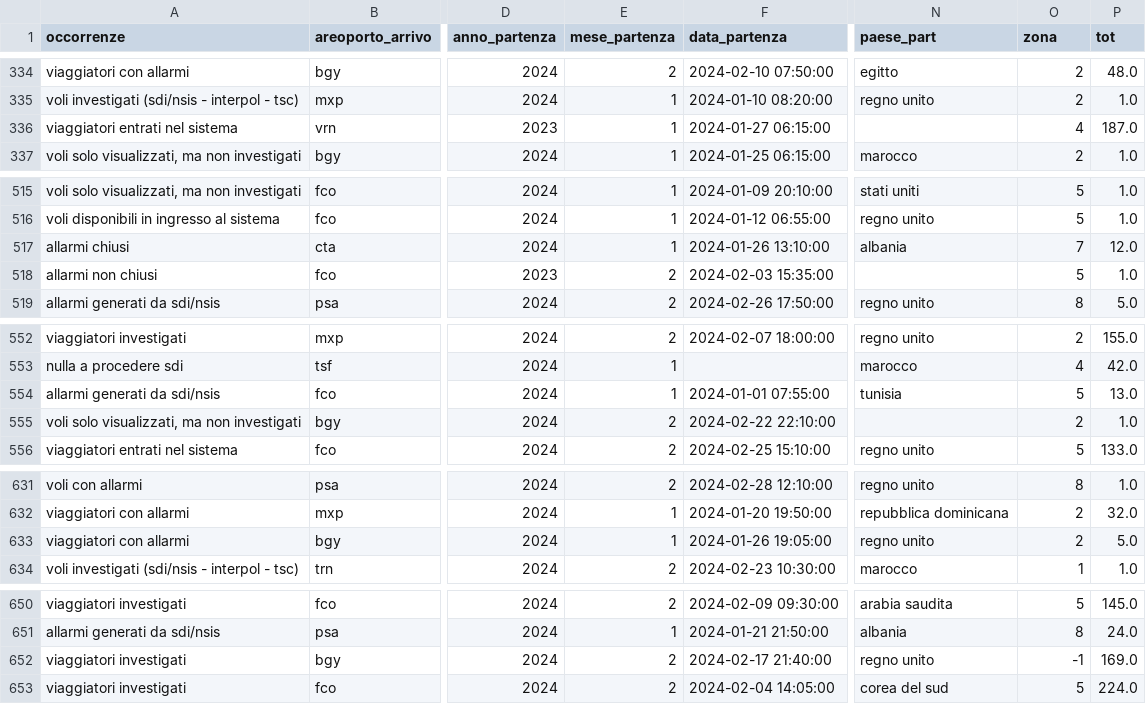
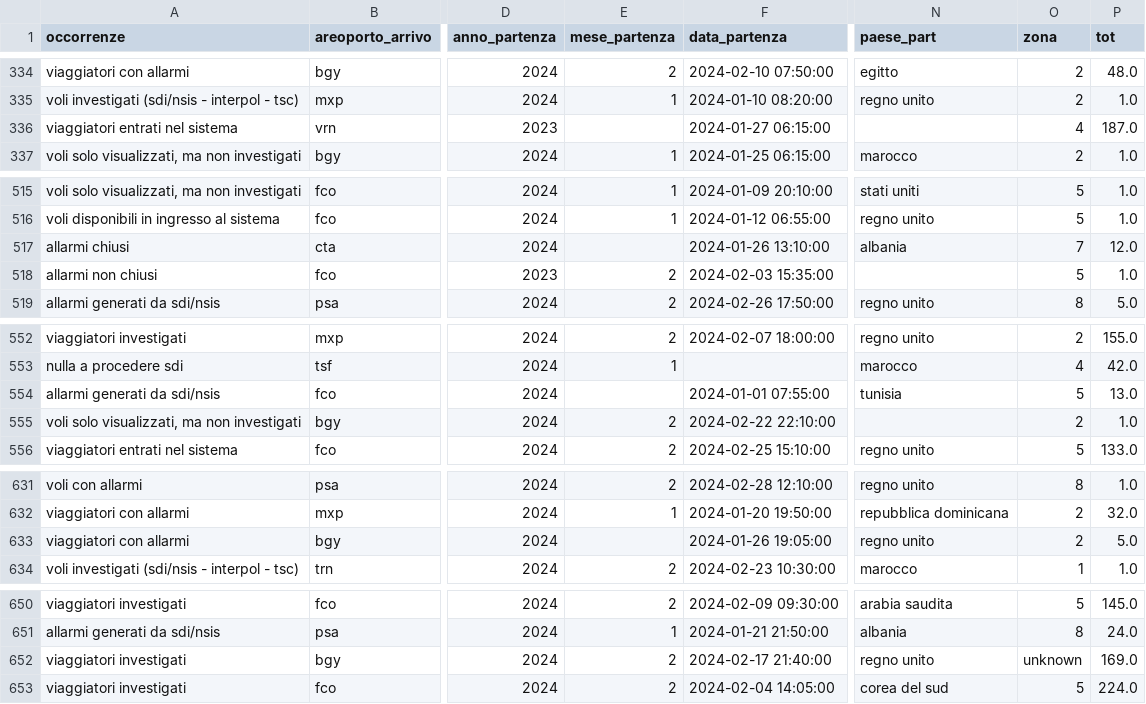
Before and after one commit to stefanotractor/FBI-Agents-817541, a CSV file: output/allarmi_clean.csv, drawn as a sheet; only a part is shown, gaps mark what is left out; the diff covers the shown part only; the diff names each change by its address in the sheet, - before the commit and + after, or states it on an @@ line.

```diff
--- a/output/allarmi_clean.csv
+++ b/output/allarmi_clean.csv
-E336 (mese_partenza): 1
+E336 (mese_partenza): (empty)
-E517 (mese_partenza): 1
+E517 (mese_partenza): (empty)
-E554 (mese_partenza): 1
+E554 (mese_partenza): (empty)
-E633 (mese_partenza): 1
+E633 (mese_partenza): (empty)
-O652 (zona): -1
+O652 (zona): unknown
```
Also changed, not shown: 79 edited cells elsewhere in this file, output/risk_report.csv, 8 other files.
